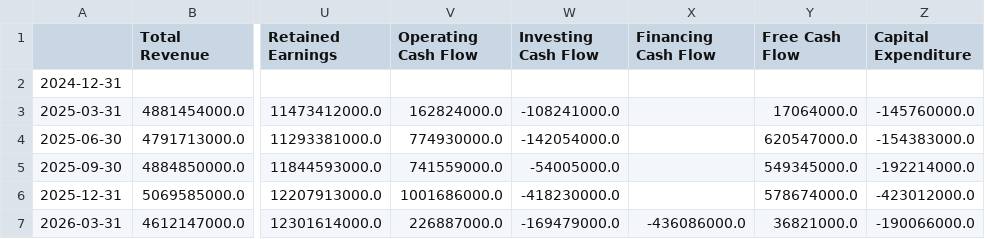
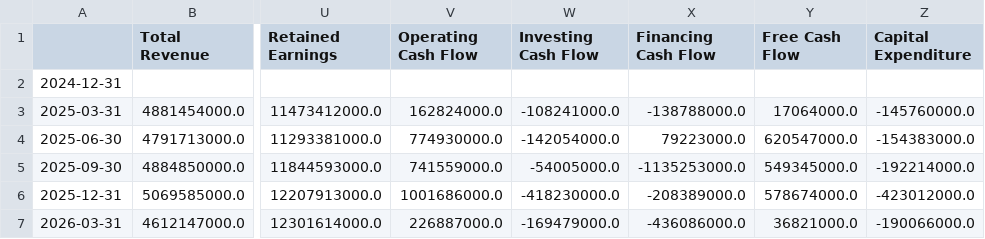
Before and after one commit to kleinnconrad/stock-predictor, a CSV file: data/raw/fundamentals/FME_DE.csv, drawn as a sheet; only a part is shown, gaps mark what is left out; the diff names each change by its address in the sheet, - before the commit and + after, or states it on an @@ line.

```diff
--- a/data/raw/fundamentals/FME_DE.csv
+++ b/data/raw/fundamentals/FME_DE.csv
-X3 (Financing Cash Flow): (empty)
+X3 (Financing Cash Flow): -138788000.0
-X4 (Financing Cash Flow): (empty)
+X4 (Financing Cash Flow): 79223000.0
-X5 (Financing Cash Flow): (empty)
+X5 (Financing Cash Flow): -1135253000.0
-X6 (Financing Cash Flow): (empty)
+X6 (Financing Cash Flow): -208389000.0
```
Also changed, not shown: data/raw/fundamentals/GIL_DE.csv.
